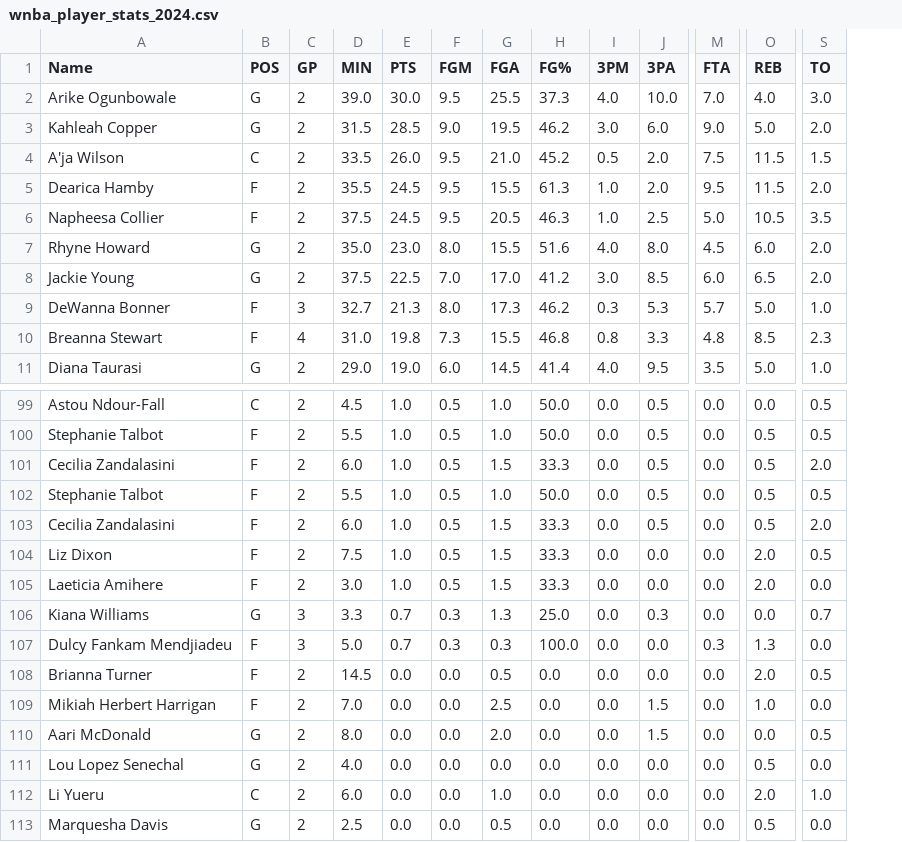
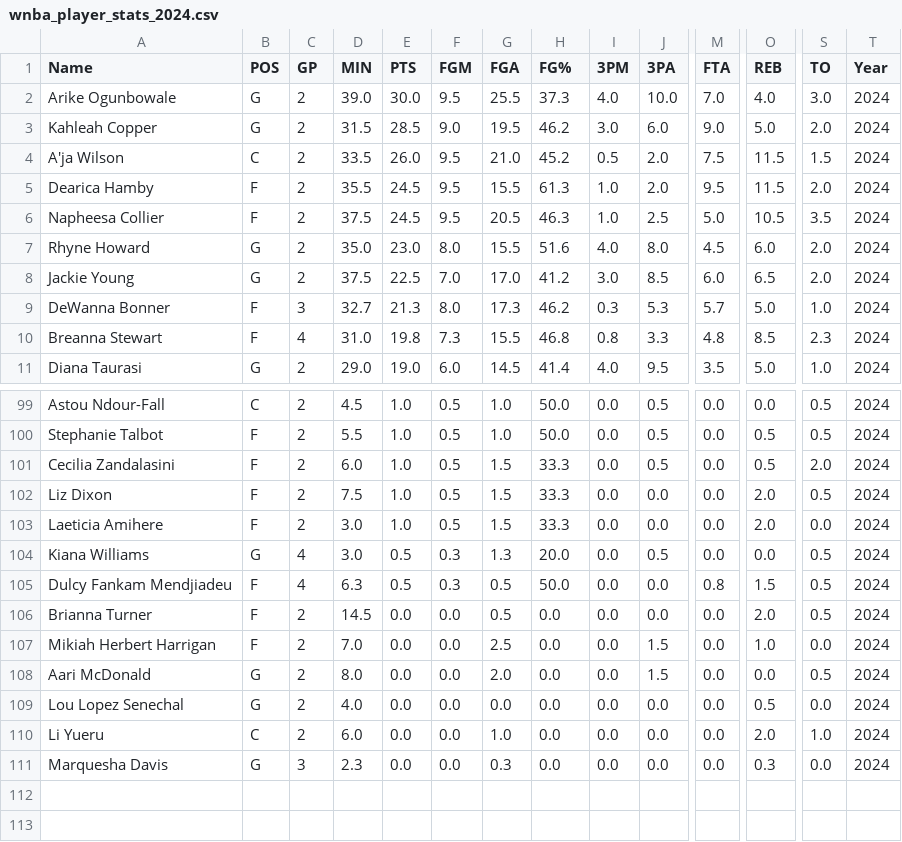
Before and after one commit to pbeens/Data-Dunkers, a CSV file: Data/wnba_player_stats_2024.csv, drawn as a sheet; only a part is shown, gaps mark what is left out; removed rows and columns are numbered as before the commit, all else as after; rows hold the shown columns only; the diff names each change by its address in the sheet, - before the commit and + after, or states it on an @@ line.

Commit message:
Added all years WNBA player stats

```diff
--- a/Data/wnba_player_stats_2024.csv
+++ b/Data/wnba_player_stats_2024.csv
+column T (Year), rows 2-11: all 2024; rows 99-111: all 2024
-row 102: Stephanie Talbot | F | 2 | 5.5 | 1.0 | 0.5 | 1.0 | 50.0 | 0.0 | 0.5 | 0.0 | 0.5 | 0.5
-row 103: Cecilia Zandalasini | F | 2 | 6.0 | 1.0 | 0.5 | 1.5 | 33.3 | 0.0 | 0.5 | 0.0 | 0.5 | 2.0
-C104:C105 (GP): 3
+C104:C105 (GP): 4
-D104 (MIN): 3.3
+D104 (MIN): 3.0
-E104:E105 (PTS): 0.7
+E104:E105 (PTS): 0.5
-H104 (FG%): 25.0
+H104 (FG%): 20.0
-J104 (3PA): 0.3
+J104 (3PA): 0.5
-S104 (TO): 0.7
+S104 (TO): 0.5
-D105 (MIN): 5.0
+D105 (MIN): 6.3
-G105 (FGA): 0.3
+G105 (FGA): 0.5
-H105 (FG%): 100.0
+H105 (FG%): 50.0
-M105 (FTA): 0.3
+M105 (FTA): 0.8
-O105 (REB): 1.3
+O105 (REB): 1.5
-S105 (TO): 0.0
+S105 (TO): 0.5
-C111 (GP): 2
+C111 (GP): 3
-D111 (MIN): 2.5
+D111 (MIN): 2.3
-G111 (FGA): 0.5
+G111 (FGA): 0.3
-O111 (REB): 0.5
+O111 (REB): 0.3
```
Also changed, not shown: 2 other files.
